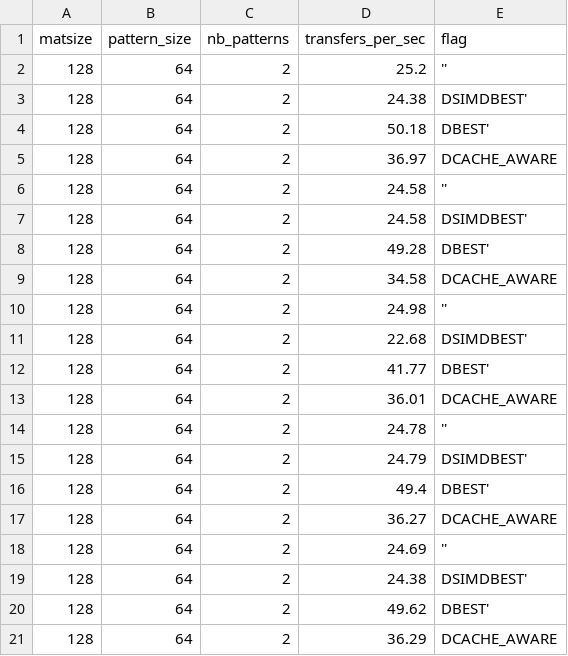
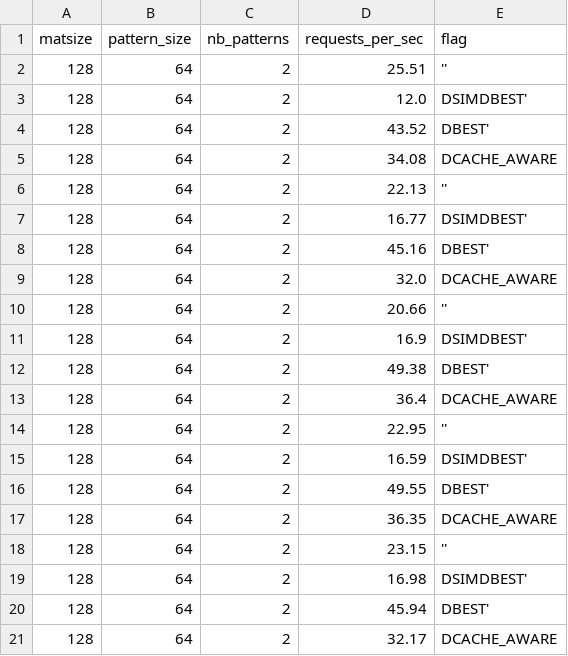
Before and after one commit to NaiJii/LINFO2241, a CSV file: project/server_implementation/performance_data4.csv, drawn as a sheet.

```diff
--- a/project/server_implementation/performance_data4.csv
+++ b/project/server_implementation/performance_data4.csv
@@ -1,21 +1,21 @@
-matsize,pattern_size,nb_patterns,transfers_per_sec,flag
-128,64,2,25.2,''
-128,64,2,24.38,DSIMDBEST'
-128,64,2,50.18,DBEST'
-128,64,2,36.97,DCACHE_AWARE
-128,64,2,24.58,''
-128,64,2,24.58,DSIMDBEST'
-128,64,2,49.28,DBEST'
-128,64,2,34.58,DCACHE_AWARE
-128,64,2,24.98,''
-128,64,2,22.68,DSIMDBEST'
-128,64,2,41.77,DBEST'
-128,64,2,36.01,DCACHE_AWARE
-128,64,2,24.78,''
-128,64,2,24.79,DSIMDBEST'
-128,64,2,49.4,DBEST'
-128,64,2,36.27,DCACHE_AWARE
-128,64,2,24.69,''
-128,64,2,24.38,DSIMDBEST'
-128,64,2,49.62,DBEST'
-128,64,2,36.29,DCACHE_AWARE
+matsize,pattern_size,nb_patterns,requests_per_sec,flag
+128,64,2,25.51,''
+128,64,2,12.0,DSIMDBEST'
+128,64,2,43.52,DBEST'
+128,64,2,34.08,DCACHE_AWARE
+128,64,2,22.13,''
+128,64,2,16.77,DSIMDBEST'
+128,64,2,45.16,DBEST'
+128,64,2,32.0,DCACHE_AWARE
+128,64,2,20.66,''
+128,64,2,16.9,DSIMDBEST'
+128,64,2,49.38,DBEST'
+128,64,2,36.4,DCACHE_AWARE
+128,64,2,22.95,''
+128,64,2,16.59,DSIMDBEST'
+128,64,2,49.55,DBEST'
+128,64,2,36.35,DCACHE_AWARE
+128,64,2,23.15,''
+128,64,2,16.98,DSIMDBEST'
+128,64,2,45.94,DBEST'
+128,64,2,32.17,DCACHE_AWARE
```
Also changed, not shown: 6 other files.
